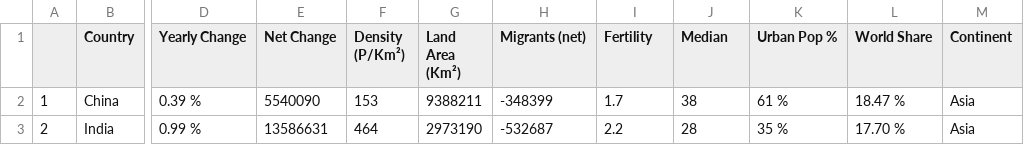
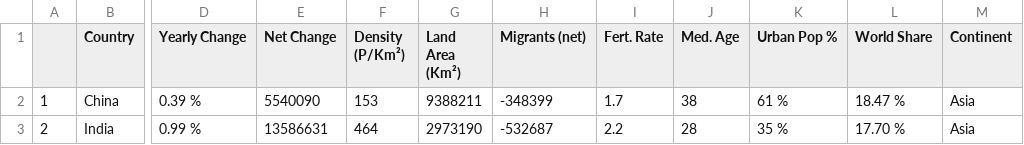
Before and after one commit to kkur0009/FIT3179, a CSV file: population_by_country_2020.csv, drawn as a sheet; only a part is shown, gaps mark what is left out; the diff names each change by its address in the sheet, - before the commit and + after, or states it on an @@ line.

Commit message:
Update population_by_country_2020.csv

```diff
--- a/population_by_country_2020.csv
+++ b/population_by_country_2020.csv
-I1: Fertility
+I1: Fert. Rate
-J1: Median
+J1: Med. Age
```
